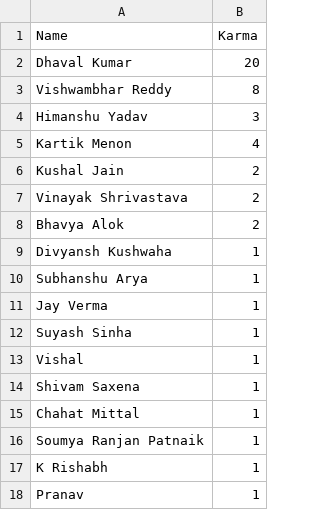
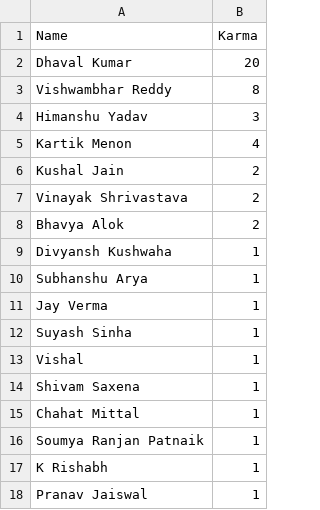
Before and after one commit to iiitnr-tsoc/iiitnr-tsoc.github.io, a CSV file: _data/leaderboard.csv, drawn as a sheet.

Commit message:
Update leaderboard.csv

```diff
--- a/_data/leaderboard.csv
+++ b/_data/leaderboard.csv
@@ -17,2 +17,2 @@ Soumya Ranjan Patnaik, 1
 K Rishabh, 1
-Pranav, 1
+Pranav Jaiswal, 1
```
